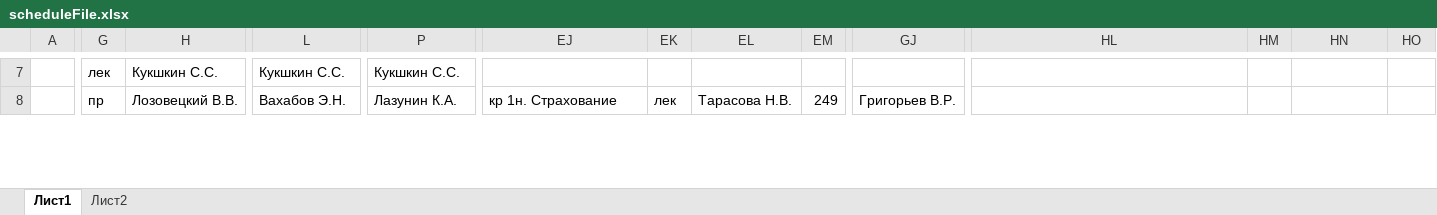
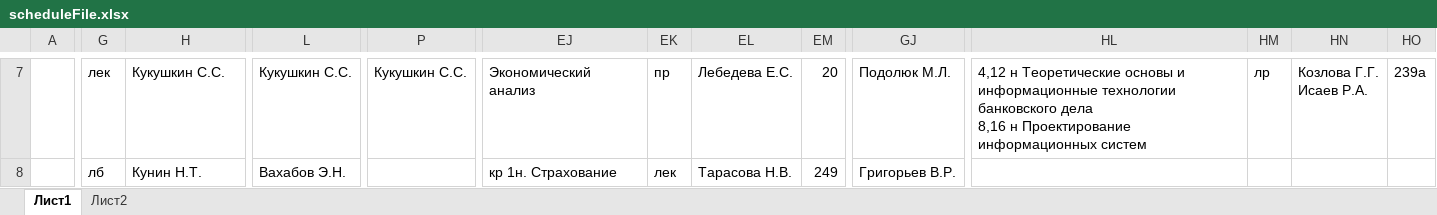
Before and after one commit to boogiedk/StudentAssistant, an Excel workbook: StudentAssistant.Backend/Infrastructure/ScheduleFile/scheduleFile.xlsx, sheet Лист1, drawn as a sheet; only a part is shown, gaps mark what is left out; values as stored, in another font and other column widths than the file's, no cell formats; ↵ is a line break in a cell; the diff covers the shown part only; the diff names each change by its address in the sheet, - before the commit and + after, or states it on an @@ line.

```diff
--- a/StudentAssistant.Backend/Infrastructure/ScheduleFile/scheduleFile.xlsx (sheet Лист1)
+++ b/StudentAssistant.Backend/Infrastructure/ScheduleFile/scheduleFile.xlsx (sheet Лист1)
-H7: Кукшкин С.С.
+H7: Кукушкин С.С.
-L7: Кукшкин С.С.
+L7: Кукушкин С.С.
-P7: Кукшкин С.С.
+P7: Кукушкин С.С.
-EJ7: (empty)
+EJ7: Экономический анализ
-EK7: (empty)
+EK7: пр
-EL7: (empty)
+EL7: Лебедева Е.С.
-EM7: (empty)
+EM7: 20
-GJ7: (empty)
+GJ7: Подолюк М.Л.
-HL7: (empty)
+HL7: 4,12 н Теоретические основы и информационные технологии банковского дела ↵ 8,16 н Проектирование информационных систем
-HM7: (empty)
+HM7: лр
-HN7: (empty)
+HN7: Козлова Г.Г. ↵ Исаев Р.А.
-HO7: (empty)
+HO7: 239а
-G8: пр
+G8: лб
-H8: Лозовецкий В.В.
+H8: Кунин Н.Т.
-P8: Лазунин К.А.
+P8: (empty)
```
Also changed, not shown: 1306 edited cells elsewhere in this sheet, cell formats, 13 other files.
